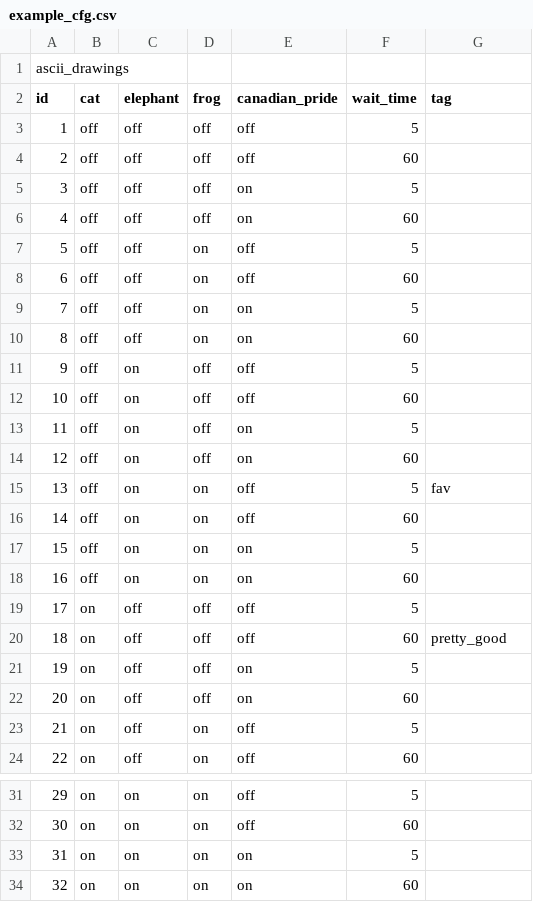
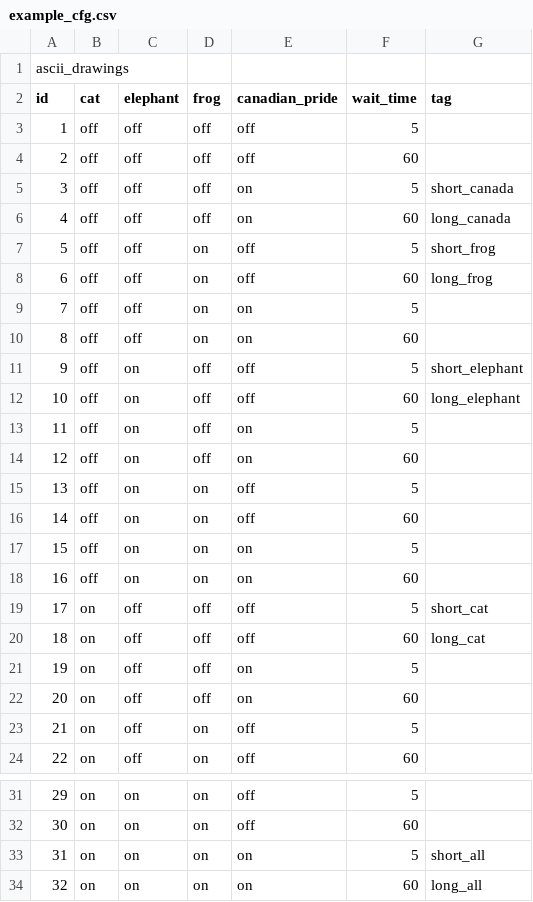
Before and after one commit to becketta/ctip-old, a CSV file: example_cfg.csv, drawn as a sheet; only a part is shown, gaps mark what is left out.

```diff
--- a/example_cfg.csv
+++ b/example_cfg.csv
@@ -4,13 +4,13 @@ id,cat,elephant,frog,canadian_pride,wait_time,tag
 2,off,off,off,off,60
-3,off,off,off,on,5
-4,off,off,off,on,60
-5,off,off,on,off,5
-6,off,off,on,off,60
+3,off,off,off,on,5,short_canada
+4,off,off,off,on,60,long_canada
+5,off,off,on,off,5,short_frog
+6,off,off,on,off,60,long_frog
 7,off,off,on,on,5
 8,off,off,on,on,60
-9,off,on,off,off,5
-10,off,on,off,off,60
+9,off,on,off,off,5,short_elephant
+10,off,on,off,off,60,long_elephant
 11,off,on,off,on,5
 12,off,on,off,on,60
-13,off,on,on,off,5,fav
+13,off,on,on,off,5
 14,off,on,on,off,60
@@ -18,4 +18,4 @@ id,cat,elephant,frog,canadian_pride,wait_time,tag
 16,off,on,on,on,60
-17,on,off,off,off,5
-18,on,off,off,off,60,pretty_good
+17,on,off,off,off,5,short_cat
+18,on,off,off,off,60,long_cat
 19,on,off,off,on,5
@@ -32,3 +32,3 @@ id,cat,elephant,frog,canadian_pride,wait_time,tag
 30,on,on,on,off,60
-31,on,on,on,on,5
-32,on,on,on,on,60
+31,on,on,on,on,5,short_all
+32,on,on,on,on,60,long_all
```
Also changed, not shown: 5 other files.
